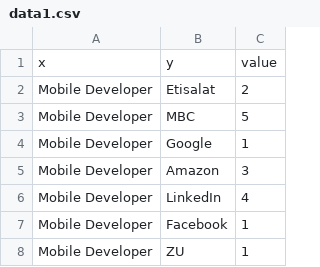
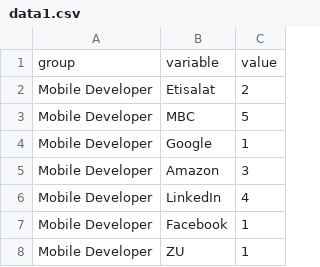
Before and after one commit to SyedJawadShah/Intro, a CSV file: data1.csv, drawn as a sheet; only a part is shown.

Commit message:
Add files via upload

```diff
--- a/data1.csv
+++ b/data1.csv
@@ -1,2 +1,2 @@
-x,y,value
+group,variable,value
 Mobile Developer,Etisalat,2
```
